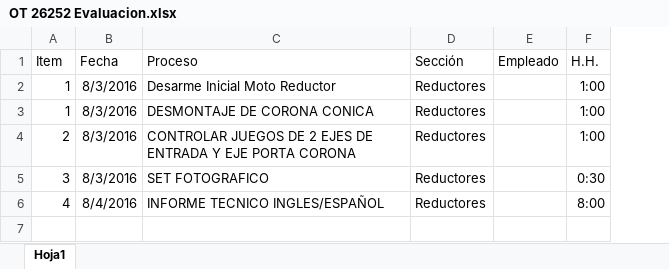
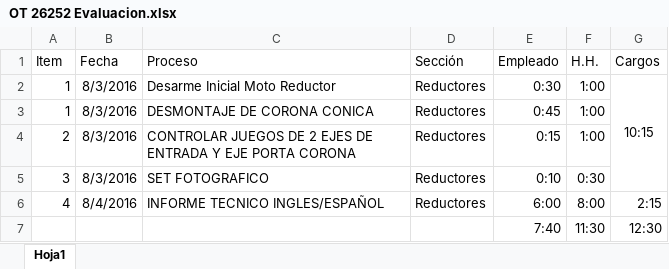
Before and after one commit to alvarezclaudio/MD-PlanificacionProduccion, an Excel workbook: Hojas de Ruta/Reductores Paralelos/Wampfler K165.3-63-00/OT 26252 Evaluacion.xlsx, sheet Hoja1, drawn as a sheet; values as stored, in another font and other column widths than the file's, no borders; the diff names each change by its address in the sheet, - before the commit and + after, or states it on an @@ line.

```diff
--- a/Hojas de Ruta/Reductores Paralelos/Wampfler K165.3-63-00/OT 26252 Evaluacion.xlsx (sheet Hoja1)
+++ b/Hojas de Ruta/Reductores Paralelos/Wampfler K165.3-63-00/OT 26252 Evaluacion.xlsx (sheet Hoja1)
+column G (Cargos), rows 2-6: 10:15 |  |  |  | 2:15
-E2 (Empleado): (empty)
+E2 (Empleado): 0:30
-E3 (Empleado): (empty)
+E3 (Empleado): 0:45
-E4 (Empleado): (empty)
+E4 (Empleado): 0:15
-E5 (Empleado): (empty)
+E5 (Empleado): 0:10
-E6 (Empleado): (empty)
+E6 (Empleado): 6:00
+row 7:  |  |  |  | 7:40 | 11:30 | 12:30
```
Also changed, not shown: Hojas de Ruta/Motores/Tambor Decanter/OT 26234 - BALANCEO TAMBOR DECANTER MS-936 .xlsx, Hojas de Ruta/Motores/Tambor Decanter/OT 26234 - BALANCEO TAMBOR DECANTER NX-418.xlsx, 7 other files.
